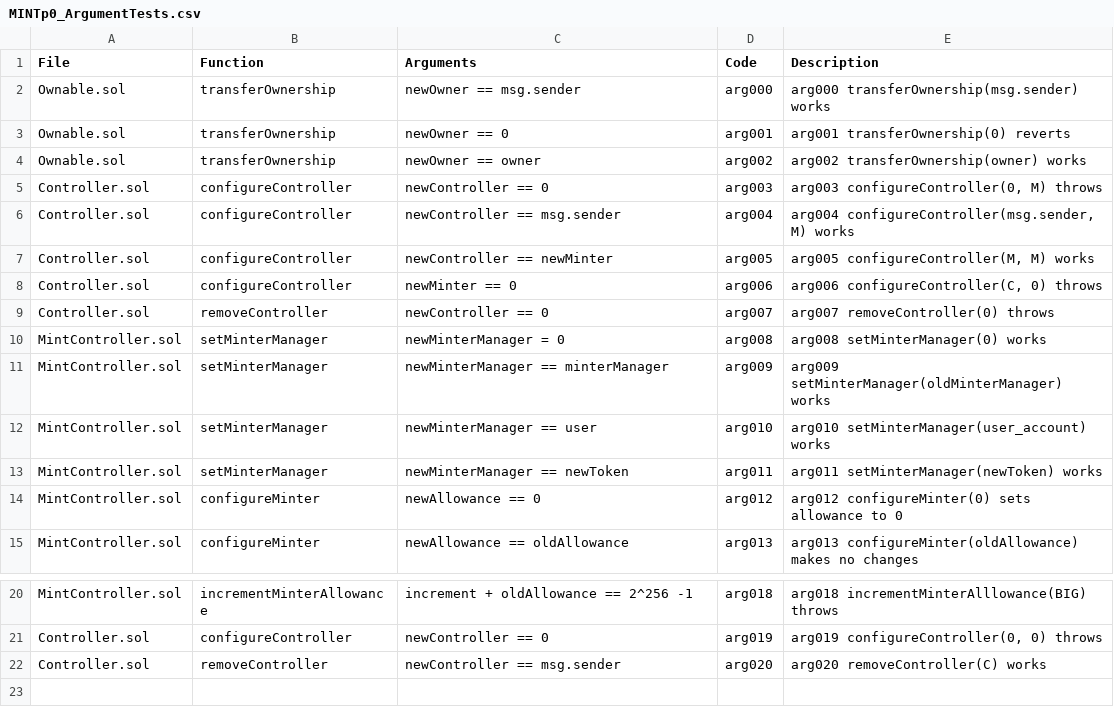
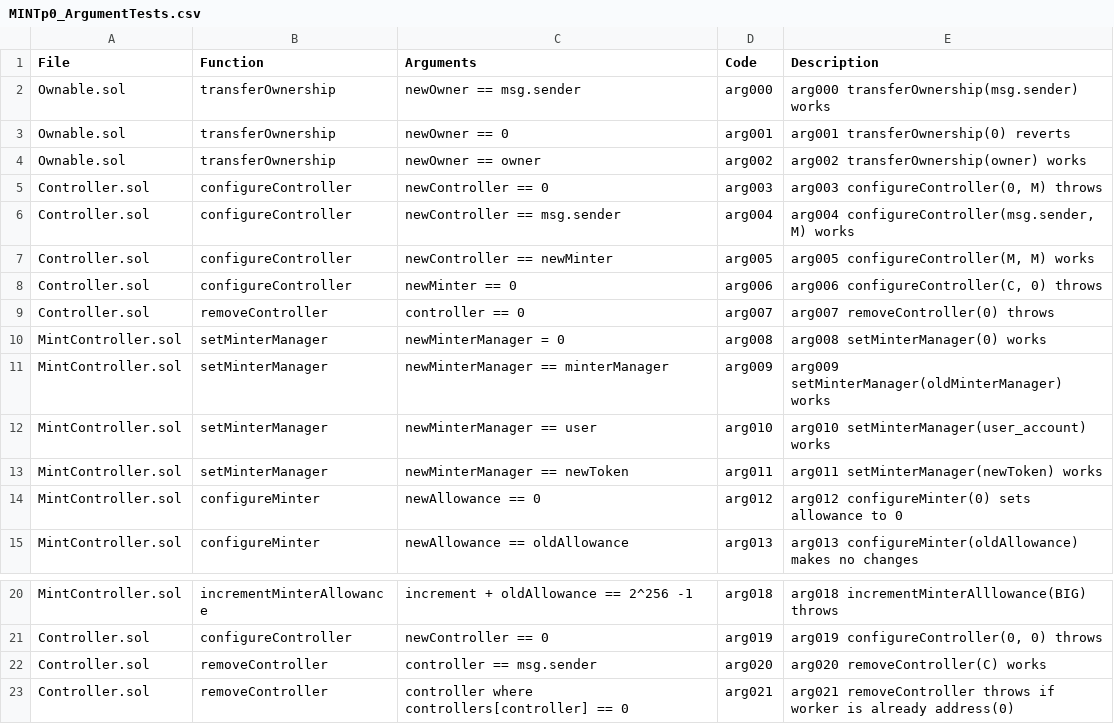
Before and after one commit to gatechain/tokens, a CSV file: verification/Spreadsheets/MINTp0_ArgumentTests.csv, drawn as a sheet; only a part is shown, gaps mark what is left out.

Commit message:
removeController reverts if controllers[C] is 0 (#273)
* removeController throws if worker is already zero-address

* remove a bunch of unnecessary periods for consistency, fix broken tests

```diff
--- a/verification/Spreadsheets/MINTp0_ArgumentTests.csv
+++ b/verification/Spreadsheets/MINTp0_ArgumentTests.csv
@@ -8,3 +8,3 @@ Controller.sol,configureController,newController == newMinter,arg005,"arg005 con
 Controller.sol,configureController,newMinter == 0,arg006,"arg006 configureController(C, 0) throws"
-Controller.sol,removeController,newController == 0,arg007,arg007 removeController(0) throws
+Controller.sol,removeController,controller == 0,arg007,arg007 removeController(0) throws
 MintController.sol,setMinterManager,newMinterManager = 0,arg008,arg008 setMinterManager(0) works
@@ -21,2 +21,3 @@ MintController.sol,incrementMinterAllowance,increment + oldAllowance == 2^256 -1
 Controller.sol,configureController,newController == 0,arg019,"arg019 configureController(0, 0) throws"
-Controller.sol,removeController,newController == msg.sender,arg020,arg020 removeController(C) works
+Controller.sol,removeController,controller == msg.sender,arg020,arg020 removeController(C) works
+Controller.sol,removeController,controller where controllers[controller] == 0,arg021,arg021 removeController throws if worker is already address(0)
```
Also changed, not shown: verification/Spreadsheets/MINTp0_BasicTests.csv, 7 other files.
